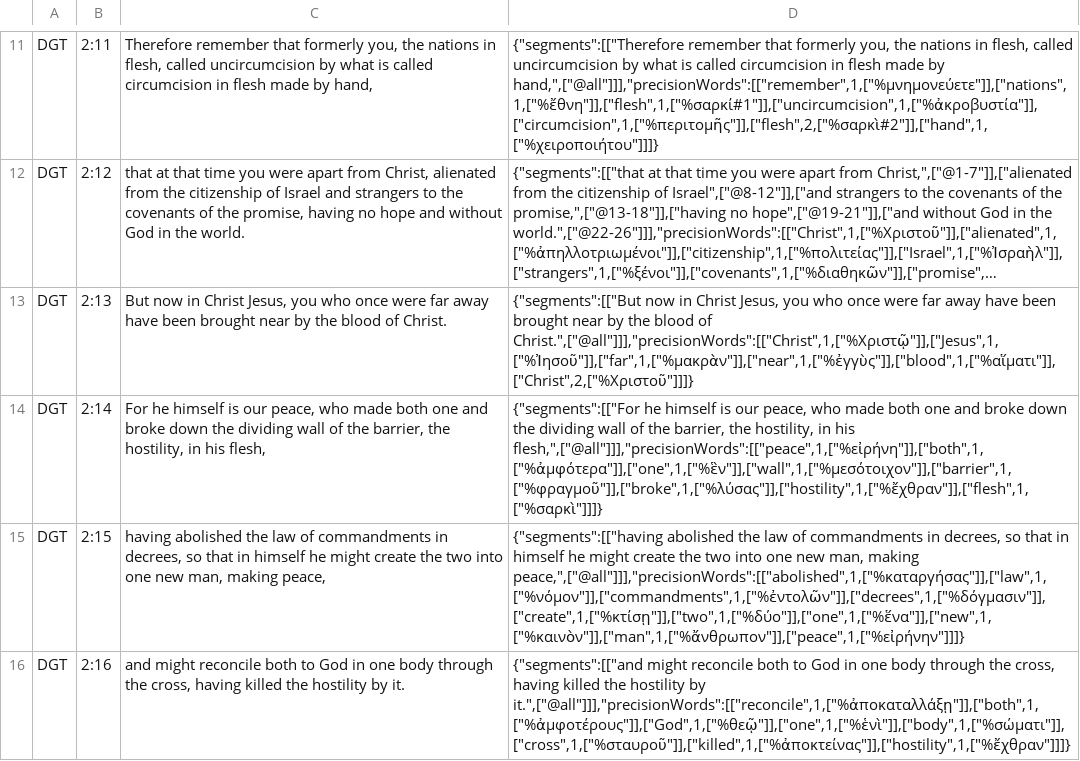
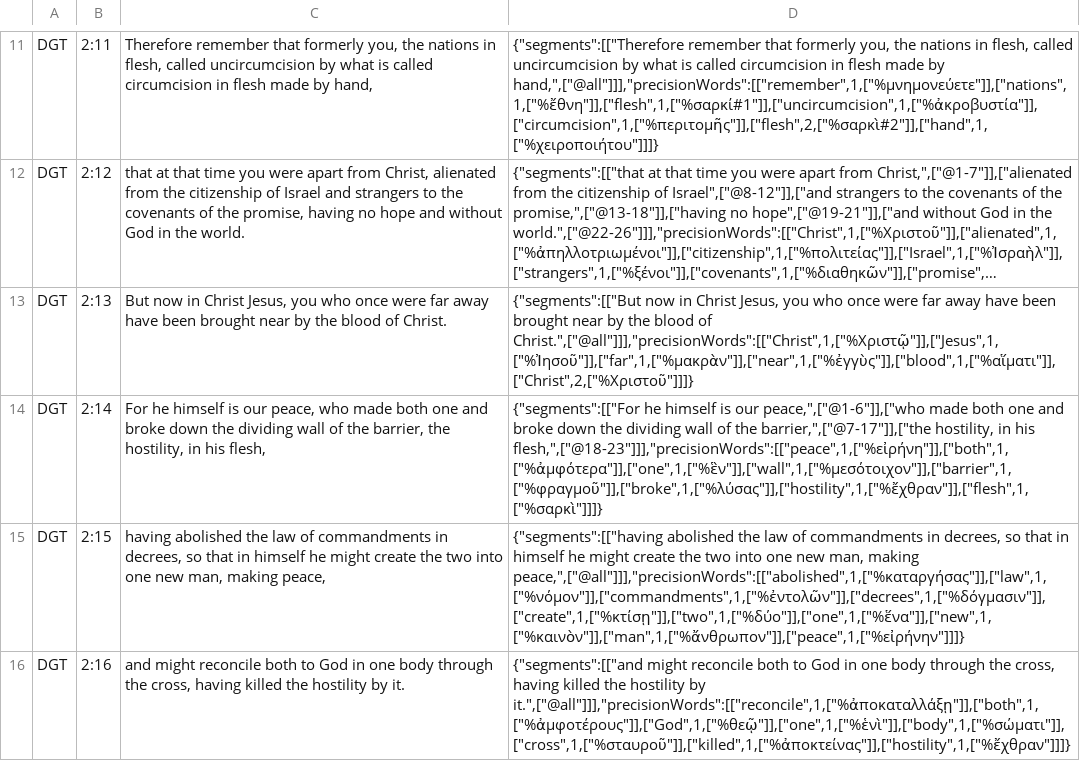
Before and after one commit to darethehair/DGTBible, a TSV file: data/authoring/ephesians-02-dgt.tsv, drawn as a sheet; only a part is shown, gaps mark what is left out; long unchanged cells end in …; the diff names each change by its address in the sheet, - before the commit and + after, or states it on an @@ line.

Commit message:
Narrow Ephesians major hover spans in 02

```diff
--- a/data/authoring/ephesians-02-dgt.tsv
+++ b/data/authoring/ephesians-02-dgt.tsv
-D14: …is our peace, who made both one and broke down the dividing wall of the barrier, the hostility, in his flesh,",["@all"]]],"precisionWords":[["peace",1,["%εἰρήνη"]],["both",1,["%ἀμφότερα"]],["one",1,["%ἓν"]],["wall",1,["%μεσότοιχον"]],["barrier",1,["%φραγμοῦ"]],["broke",1,["%λύσας"]],["hostility",1,["%ἔχθραν"]],["flesh",1,["%σαρκὶ"]]]}
+D14: …is our peace,",["@1-6"]],["who made both one and broke down the dividing wall of the barrier,",["@7-17"]],["the hostility, in his flesh,",["@18-23"]]],"precisionWords":[["peace",1,["%εἰρήνη"]],["both",1,["%ἀμφότερα"]],["one",1,["%ἓν"]],["wall",1,["%μεσότοιχον"]],["barrier",1,["%φραγμοῦ"]],["broke",1,["%λύσας"]],["hostility",1,["%ἔχθραν"]],["flesh",1,["%σαρκὶ"]]]}
```
